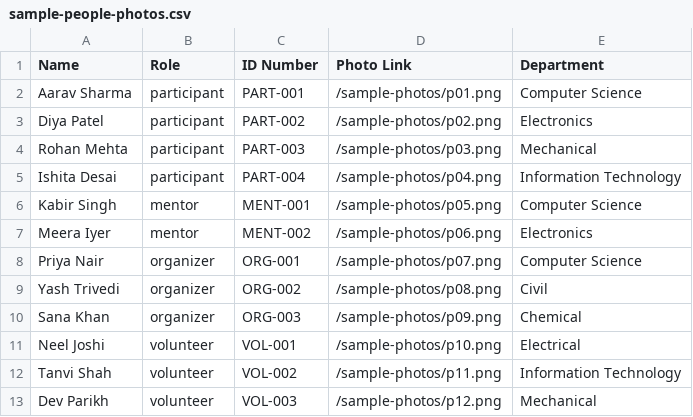
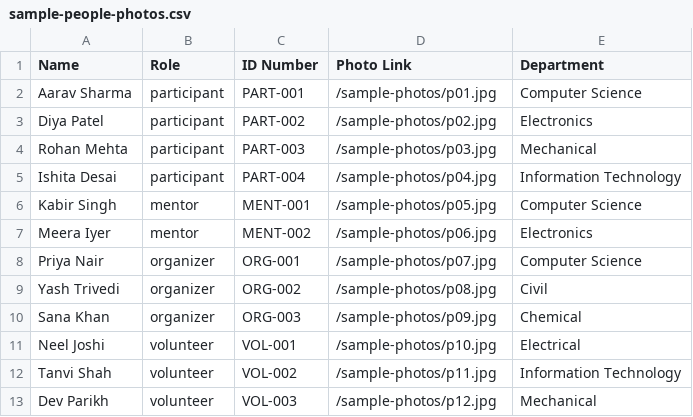
Before and after one commit to safdarkarmula11/Doomsday.exe_Incursion-, a CSV file: public/sample-people-photos.csv, drawn as a sheet.

```diff
--- a/public/sample-people-photos.csv
+++ b/public/sample-people-photos.csv
@@ -1,13 +1,13 @@
 Name,Role,ID Number,Photo Link,Department
-Aarav Sharma,participant,PART-001,/sample-photos/p01.png,Computer Science
-Diya Patel,participant,PART-002,/sample-photos/p02.png,Electronics
-Rohan Mehta,participant,PART-003,/sample-photos/p03.png,Mechanical
-Ishita Desai,participant,PART-004,/sample-photos/p04.png,Information Technology
-Kabir Singh,mentor,MENT-001,/sample-photos/p05.png,Computer Science
-Meera Iyer,mentor,MENT-002,/sample-photos/p06.png,Electronics
-Priya Nair,organizer,ORG-001,/sample-photos/p07.png,Computer Science
-Yash Trivedi,organizer,ORG-002,/sample-photos/p08.png,Civil
-Sana Khan,organizer,ORG-003,/sample-photos/p09.png,Chemical
-Neel Joshi,volunteer,VOL-001,/sample-photos/p10.png,Electrical
-Tanvi Shah,volunteer,VOL-002,/sample-photos/p11.png,Information Technology
-Dev Parikh,volunteer,VOL-003,/sample-photos/p12.png,Mechanical
+Aarav Sharma,participant,PART-001,/sample-photos/p01.jpg,Computer Science
+Diya Patel,participant,PART-002,/sample-photos/p02.jpg,Electronics
+Rohan Mehta,participant,PART-003,/sample-photos/p03.jpg,Mechanical
+Ishita Desai,participant,PART-004,/sample-photos/p04.jpg,Information Technology
+Kabir Singh,mentor,MENT-001,/sample-photos/p05.jpg,Computer Science
+Meera Iyer,mentor,MENT-002,/sample-photos/p06.jpg,Electronics
+Priya Nair,organizer,ORG-001,/sample-photos/p07.jpg,Computer Science
+Yash Trivedi,organizer,ORG-002,/sample-photos/p08.jpg,Civil
+Sana Khan,organizer,ORG-003,/sample-photos/p09.jpg,Chemical
+Neel Joshi,volunteer,VOL-001,/sample-photos/p10.jpg,Electrical
+Tanvi Shah,volunteer,VOL-002,/sample-photos/p11.jpg,Information Technology
+Dev Parikh,volunteer,VOL-003,/sample-photos/p12.jpg,Mechanical
```
Also changed, not shown: 3 other files.
